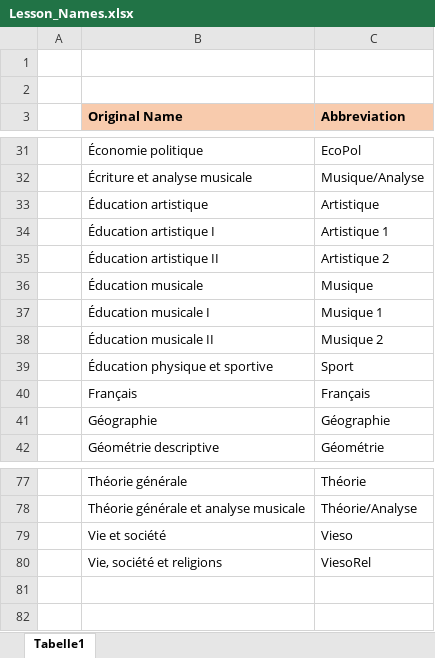
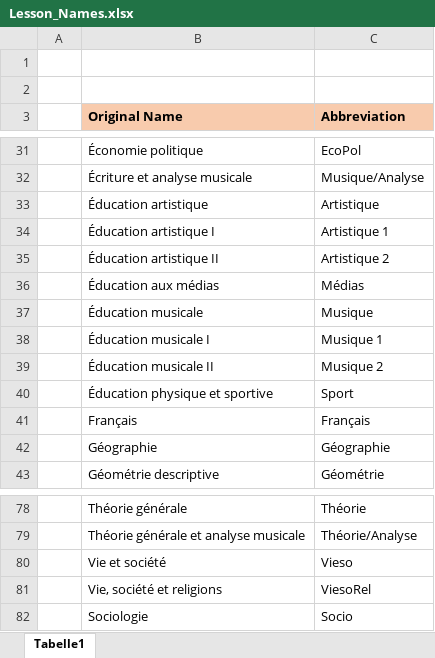
Before and after one commit to Felix3qH4/Luxembourgish_Lycee_Classes, an Excel workbook: Lesson_Names.xlsx, sheet Tabelle1, drawn as a sheet; only a part is shown, gaps mark what is left out; values as stored, in another font and other column widths than the file's, no borders; the diff names each change by its address in the sheet, - before the commit and + after, or states it on an @@ line.

```diff
--- a/Lesson_Names.xlsx (sheet Tabelle1)
+++ b/Lesson_Names.xlsx (sheet Tabelle1)
+row 36:  | Éducation aux médias | Médias
+row 82:  | Sociologie | Socio
```
Also changed, not shown: Classique_Classes.xlsx.
